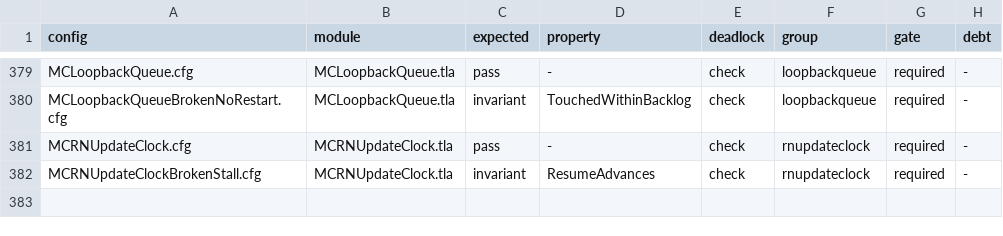
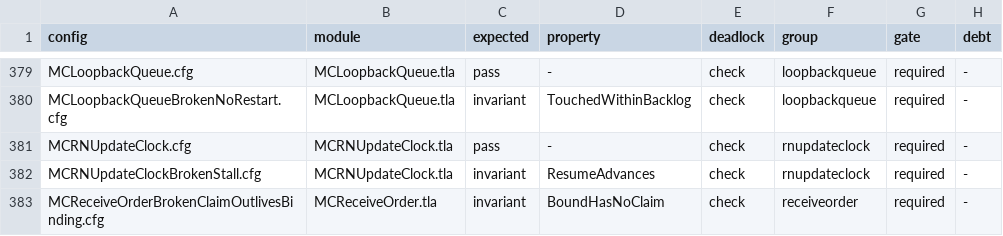
Before and after one commit to mas-bandwidth/rocketnet, a TSV file: tla/CASES.tsv, drawn as a sheet; only a part is shown, gaps mark what is left out; the diff names each change by its address in the sheet, - before the commit and + after, or states it on an @@ line.

```diff
--- a/tla/CASES.tsv
+++ b/tla/CASES.tsv
+row 383: MCReceiveOrderBrokenClaimOutlivesBinding.cfg | MCReceiveOrder.tla | invariant | BoundHasNoClaim | check | receiveorder | required | -
```
Also changed, not shown: tla/COVERAGE.tsv, 6 other files.
